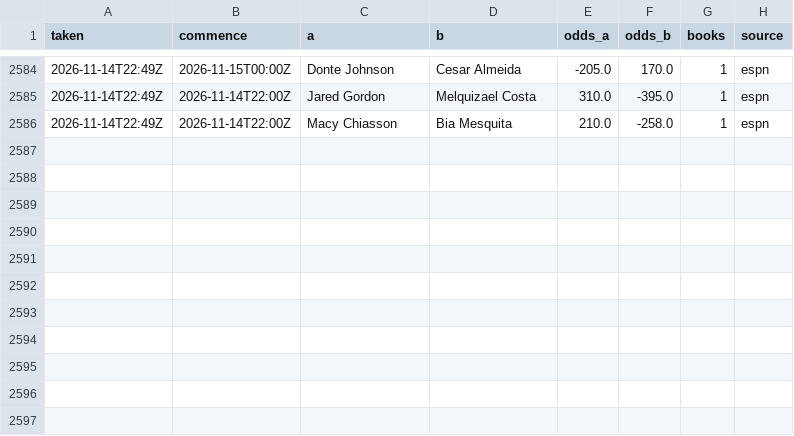
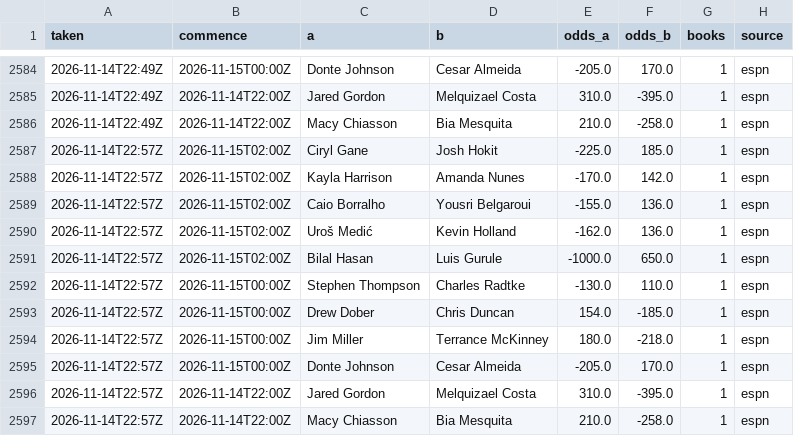
Before and after one commit to Jono-bit-trade/jonos-ufc-picks, a CSV file: data/line_history.csv, drawn as a sheet; only a part is shown, gaps mark what is left out; the diff names each change by its address in the sheet, - before the commit and + after, or states it on an @@ line.

```diff
--- a/data/line_history.csv
+++ b/data/line_history.csv
+row 2587: 2026-11-14T22:57Z | 2026-11-15T02:00Z | Ciryl Gane | Josh Hokit | -225.0 | 185.0 | 1 | espn
+row 2588: 2026-11-14T22:57Z | 2026-11-15T02:00Z | Kayla Harrison | Amanda Nunes | -170.0 | 142.0 | 1 | espn
+row 2589: 2026-11-14T22:57Z | 2026-11-15T02:00Z | Caio Borralho | Yousri Belgaroui | -155.0 | 136.0 | 1 | espn
+row 2590: 2026-11-14T22:57Z | 2026-11-15T02:00Z | Uroš Medić | Kevin Holland | -162.0 | 136.0 | 1 | espn
+row 2591: 2026-11-14T22:57Z | 2026-11-15T02:00Z | Bilal Hasan | Luis Gurule | -1000.0 | 650.0 | 1 | espn
+row 2592: 2026-11-14T22:57Z | 2026-11-15T00:00Z | Stephen Thompson | Charles Radtke | -130.0 | 110.0 | 1 | espn
+row 2593: 2026-11-14T22:57Z | 2026-11-15T00:00Z | Drew Dober | Chris Duncan | 154.0 | -185.0 | 1 | espn
+row 2594: 2026-11-14T22:57Z | 2026-11-15T00:00Z | Jim Miller | Terrance McKinney | 180.0 | -218.0 | 1 | espn
+row 2595: 2026-11-14T22:57Z | 2026-11-15T00:00Z | Donte Johnson | Cesar Almeida | -205.0 | 170.0 | 1 | espn
+row 2596: 2026-11-14T22:57Z | 2026-11-14T22:00Z | Jared Gordon | Melquizael Costa | 310.0 | -395.0 | 1 | espn
+row 2597: 2026-11-14T22:57Z | 2026-11-14T22:00Z | Macy Chiasson | Bia Mesquita | 210.0 | -258.0 | 1 | espn
```
Also changed, not shown: data/espn_card.csv, data/pick_log.csv, 4 other files.
